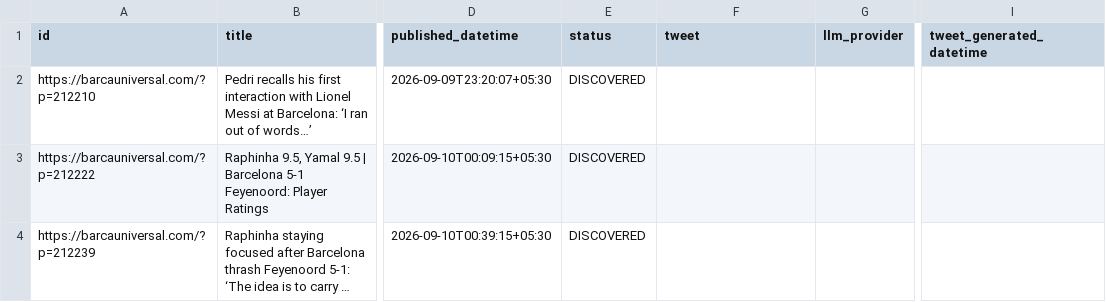
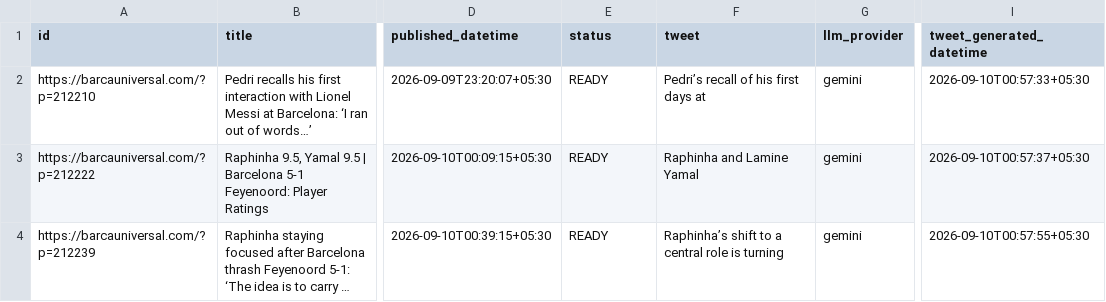
Before and after one commit to dinesh-kanakaraj/Kestrel, a CSV file: logs/tweet_log_2026-09-10.csv, drawn as a sheet; only a part is shown, gaps mark what is left out; long unchanged cells end in …; the diff names each change by its address in the sheet, - before the commit and + after, or states it on an @@ line.

Commit message:
state: generated tweets run 34395087484

```diff
--- a/logs/tweet_log_2026-09-10.csv
+++ b/logs/tweet_log_2026-09-10.csv
-E2:E4 (status): DISCOVERED
+E2:E4 (status): READY
-F2 (tweet): (empty)
+F2 (tweet): Pedri’s recall of his first days at
-G2:G4 (llm_provider): (empty)
+G2:G4 (llm_provider): gemini
-I2 (tweet_generated_datetime): (empty)
+I2 (tweet_generated_datetime): 2026-09-10T00:57:33+05:30
-F3 (tweet): (empty)
+F3 (tweet): Raphinha and Lamine Yamal
-I3 (tweet_generated_datetime): (empty)
+I3 (tweet_generated_datetime): 2026-09-10T00:57:37+05:30
-F4 (tweet): (empty)
+F4 (tweet): Raphinha’s shift to a central role is turning
-I4 (tweet_generated_datetime): (empty)
+I4 (tweet_generated_datetime): 2026-09-10T00:57:55+05:30
```
Also changed, not shown: logs/tweet_log_2026-09-09.csv.
